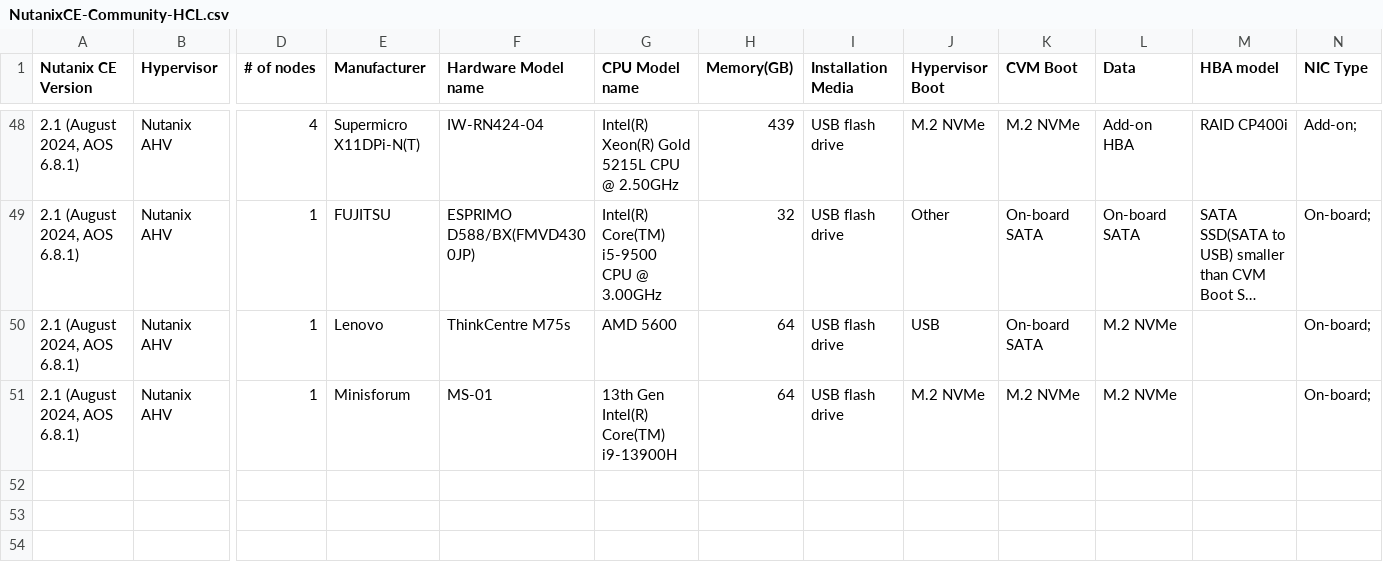
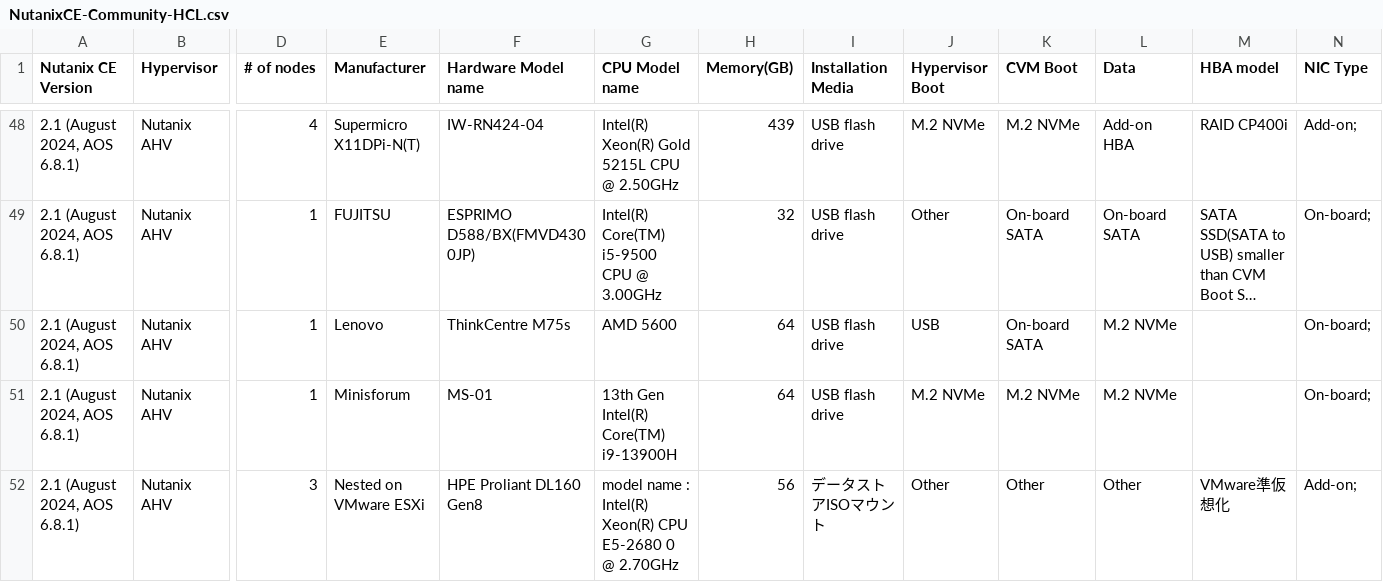
Before and after one commit to smzksts/NutanixCE-Community-HCL, a CSV file: NutanixCE-Community-HCL.csv, drawn as a sheet; only a part is shown, gaps mark what is left out; long unchanged cells end in …; rows hold the shown columns only; the diff names each change by its address in the sheet, - before the commit and + after, or states it on an @@ line.

Commit message:
Update NutanixCE-Community-HCL.csv

```diff
--- a/NutanixCE-Community-HCL.csv
+++ b/NutanixCE-Community-HCL.csv
+row 52: 2.1 (August 2024, AOS 6.8.1) | Nutanix AHV | 3 | Nested on VMware ESXi | HPE Proliant DL160 Gen8 | model name : Intel(R) Xeon(R) CPU E5-2680 0 @ 2.70GHz | 56 | データストアISOマウント | Other | Other | Other | VMware準仮想化 | Add-on;
```
